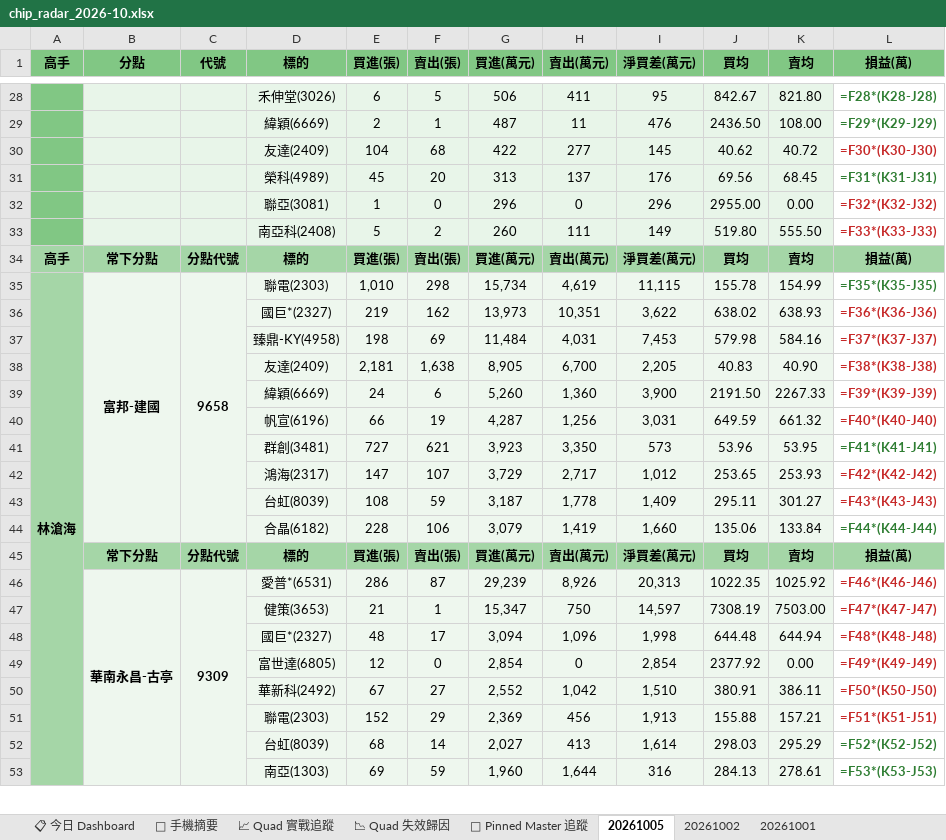
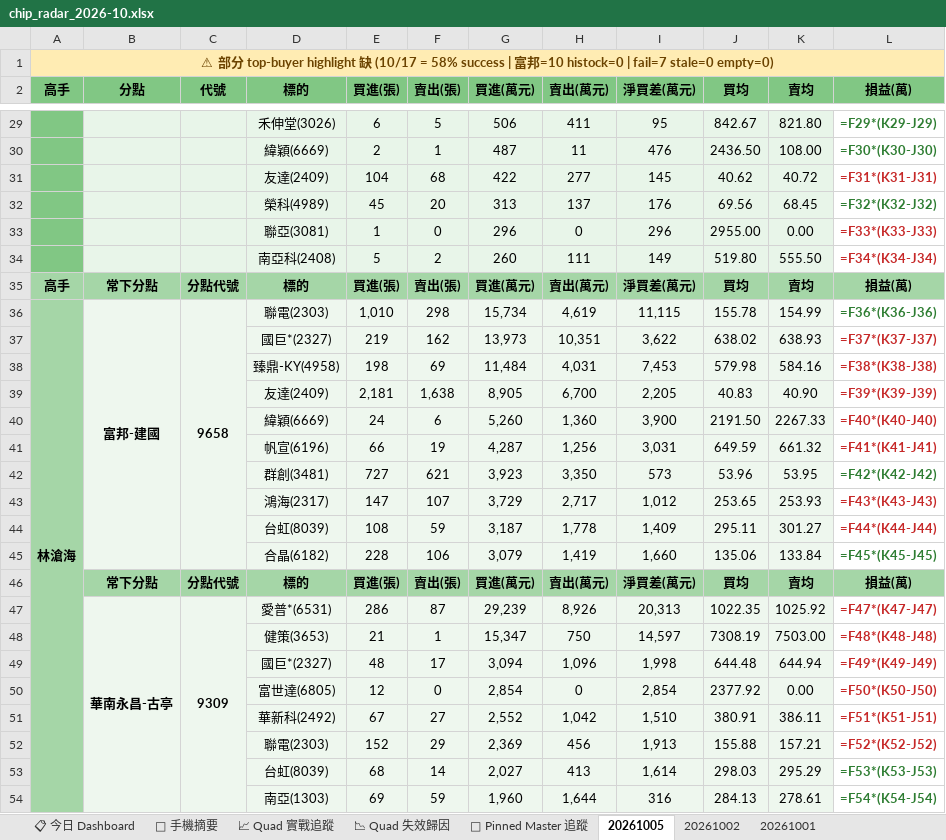
Before and after one commit to DRwillychiu/CHIP_RADAR_TW, an Excel workbook: data/reports/chip_radar_2026-10.xlsx, sheet 20261005, drawn as a sheet; only a part is shown, gaps mark what is left out; values as stored, in another font and other column widths than the file's, no borders; formulas without a stored value are shown as written; addresses are those after the commit; the diff covers the shown part only; the diff names each change by its address in the sheet, - before the commit and + after, or states it on an @@ line.

```diff
--- a/data/reports/chip_radar_2026-10.xlsx (sheet 20261005)
+++ b/data/reports/chip_radar_2026-10.xlsx (sheet 20261005)
+row 1: ⚠ 部分 top-buyer highlight 缺 (10/17 = 58% success | 富邦=10 histock=0 | fail=7 stale=0 empty=0)
-L29 (損益(萬)): =F28*(K28-J28)
+L29 (損益(萬)): =F29*(K29-J29)
-L30 (損益(萬)): =F29*(K29-J29)
+L30 (損益(萬)): =F30*(K30-J30)
-L31 (損益(萬)): =F30*(K30-J30)
+L31 (損益(萬)): =F31*(K31-J31)
-L32 (損益(萬)): =F31*(K31-J31)
+L32 (損益(萬)): =F32*(K32-J32)
-L33 (損益(萬)): =F32*(K32-J32)
+L33 (損益(萬)): =F33*(K33-J33)
-L34 (損益(萬)): =F33*(K33-J33)
+L34 (損益(萬)): =F34*(K34-J34)
-L36 (損益(萬)): =F35*(K35-J35)
+L36 (損益(萬)): =F36*(K36-J36)
-L37 (損益(萬)): =F36*(K36-J36)
+L37 (損益(萬)): =F37*(K37-J37)
-L38 (損益(萬)): =F37*(K37-J37)
+L38 (損益(萬)): =F38*(K38-J38)
-L39 (損益(萬)): =F38*(K38-J38)
+L39 (損益(萬)): =F39*(K39-J39)
-L40 (損益(萬)): =F39*(K39-J39)
+L40 (損益(萬)): =F40*(K40-J40)
-L41 (損益(萬)): =F40*(K40-J40)
+L41 (損益(萬)): =F41*(K41-J41)
-L42 (損益(萬)): =F41*(K41-J41)
+L42 (損益(萬)): =F42*(K42-J42)
-L43 (損益(萬)): =F42*(K42-J42)
+L43 (損益(萬)): =F43*(K43-J43)
-L44 (損益(萬)): =F43*(K43-J43)
+L44 (損益(萬)): =F44*(K44-J44)
-L45 (損益(萬)): =F44*(K44-J44)
+L45 (損益(萬)): =F45*(K45-J45)
-L47 (損益(萬)): =F46*(K46-J46)
+L47 (損益(萬)): =F47*(K47-J47)
-L48 (損益(萬)): =F47*(K47-J47)
+L48 (損益(萬)): =F48*(K48-J48)
-L49 (損益(萬)): =F48*(K48-J48)
+L49 (損益(萬)): =F49*(K49-J49)
-L50 (損益(萬)): =F49*(K49-J49)
+L50 (損益(萬)): =F50*(K50-J50)
-L51 (損益(萬)): =F50*(K50-J50)
+L51 (損益(萬)): =F51*(K51-J51)
-L52 (損益(萬)): =F51*(K51-J51)
+L52 (損益(萬)): =F52*(K52-J52)
-L53 (損益(萬)): =F52*(K52-J52)
+L53 (損益(萬)): =F53*(K53-J53)
-L54 (損益(萬)): =F53*(K53-J53)
+L54 (損益(萬)): =F54*(K54-J54)
```
Also changed, not shown: 452 edited cells and cell formats elsewhere in this sheet, sheet 📋 今日 Dashboard, data/reports/latest.xlsx, 21 other files.
